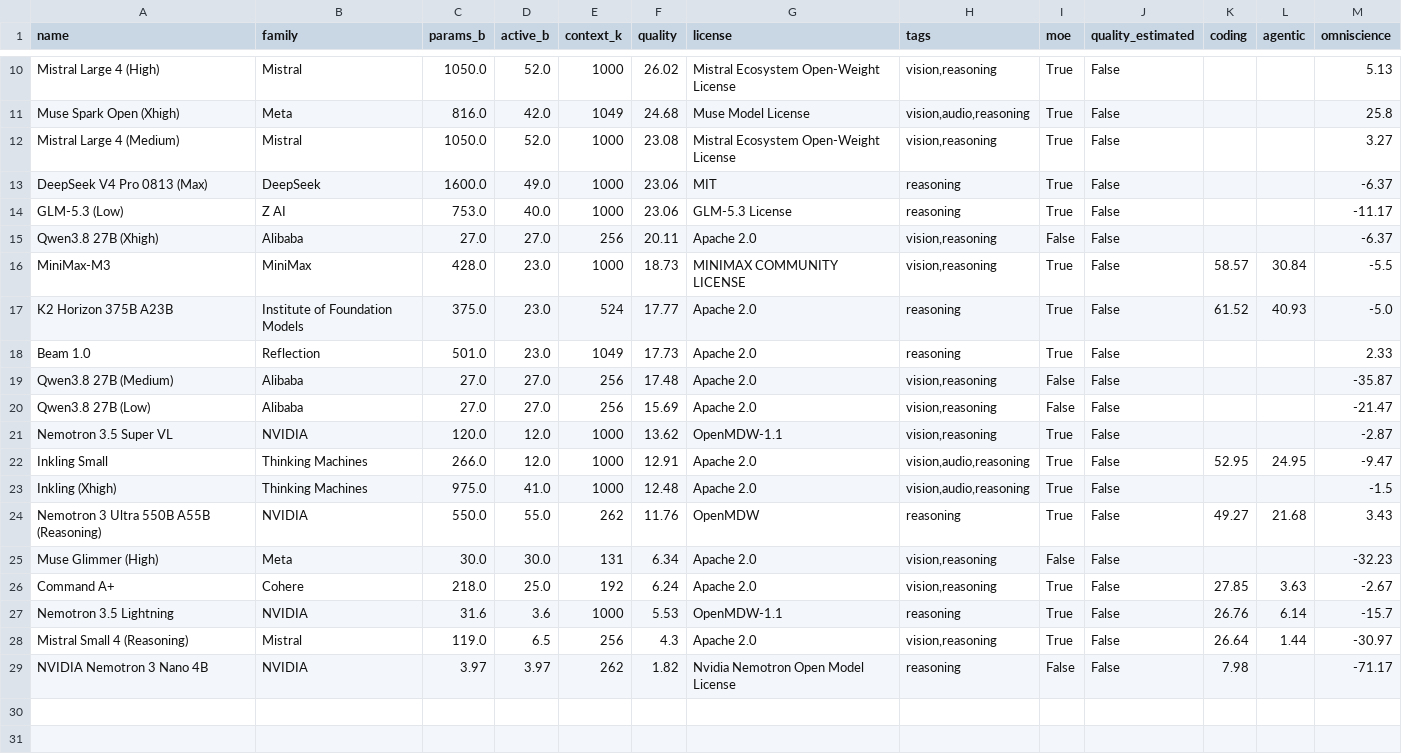
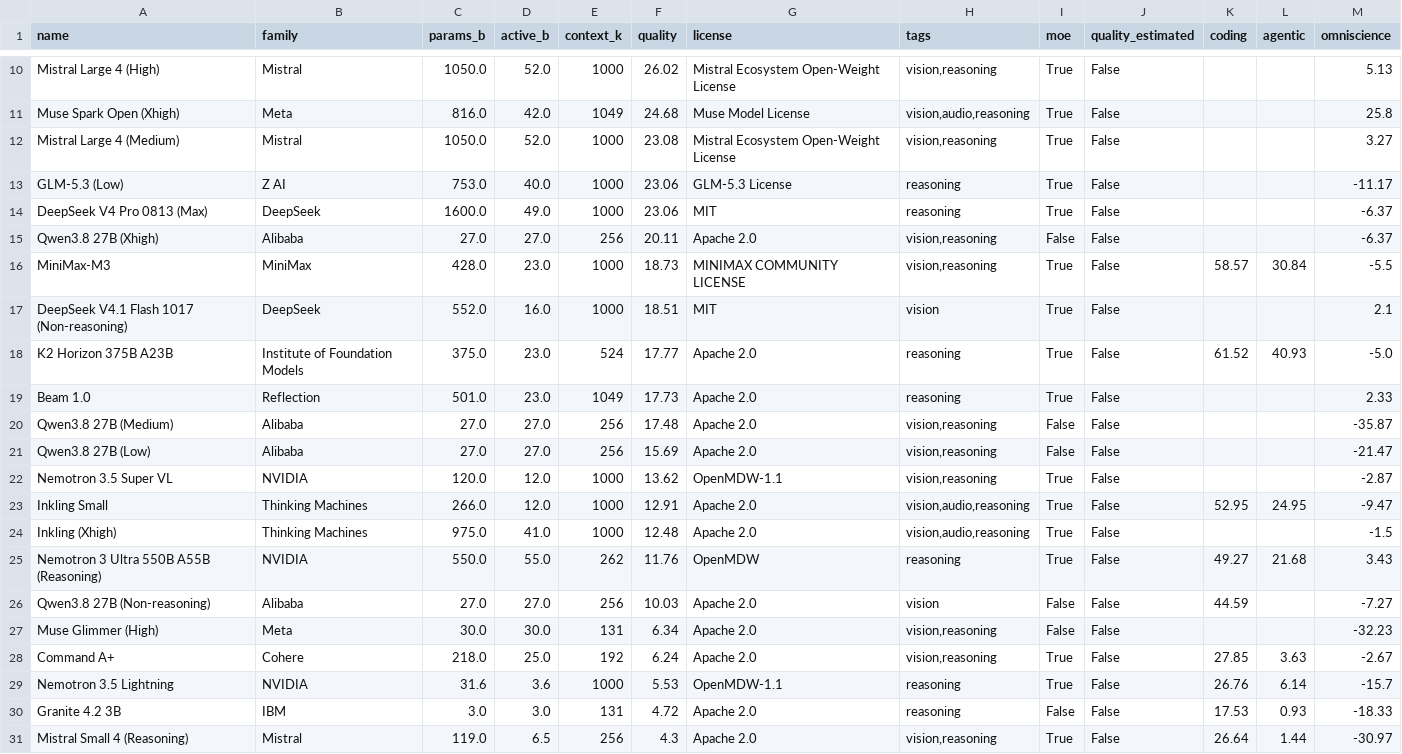
Before and after one commit to Avo-Sarkissian/AI-Frontier-Database, a CSV file: data/raw/aa_local_models.csv, drawn as a sheet; only a part is shown, gaps mark what is left out; the shorter side is filled out with more unchanged rows.

```diff
--- a/data/raw/aa_local_models.csv
+++ b/data/raw/aa_local_models.csv
@@ -12,6 +12,7 @@ Muse Spark Open (Xhigh),Meta,816.0,42.0,1049,24.68,Muse Model License,"vision,au
 Mistral Large 4 (Medium),Mistral,1050.0,52.0,1000,23.08,Mistral Ecosystem Open-Weight License,"vision,reasoning",True,False,,,3.27
+GLM-5.3 (Low),Z AI,753.0,40.0,1000,23.06,GLM-5.3 License,reasoning,True,False,,,-11.17
 DeepSeek V4 Pro 0813 (Max),DeepSeek,1600.0,49.0,1000,23.06,MIT,reasoning,True,False,,,-6.37
-GLM-5.3 (Low),Z AI,753.0,40.0,1000,23.06,GLM-5.3 License,reasoning,True,False,,,-11.17
 Qwen3.8 27B (Xhigh),Alibaba,27.0,27.0,256,20.11,Apache 2.0,"vision,reasoning",False,False,,,-6.37
 MiniMax-M3,MiniMax,428.0,23.0,1000,18.73,MINIMAX COMMUNITY LICENSE,"vision,reasoning",True,False,58.57,30.84,-5.5
+DeepSeek V4.1 Flash 1017 (Non-reasoning),DeepSeek,552.0,16.0,1000,18.51,MIT,vision,True,False,,,2.1
 K2 Horizon 375B A23B,Institute of Foundation Models,375.0,23.0,524,17.77,Apache 2.0,reasoning,True,False,61.52,40.93,-5.0
@@ -24,2 +25,3 @@ Inkling (Xhigh),Thinking Machines,975.0,41.0,1000,12.48,Apache 2.0,"vision,audio
 Nemotron 3 Ultra 550B A55B (Reasoning),NVIDIA,550.0,55.0,262,11.76,OpenMDW,reasoning,True,False,49.27,21.68,3.43
+Qwen3.8 27B (Non-reasoning),Alibaba,27.0,27.0,256,10.03,Apache 2.0,vision,False,False,44.59,,-7.27
 Muse Glimmer (High),Meta,30.0,30.0,131,6.34,Apache 2.0,"vision,reasoning",False,False,,,-32.23
@@ -27,2 +29,3 @@ Command A+,Cohere,218.0,25.0,192,6.24,Apache 2.0,"vision,reasoning",True,False,2
 Nemotron 3.5 Lightning,NVIDIA,31.6,3.6,1000,5.53,OpenMDW-1.1,reasoning,True,False,26.76,6.14,-15.7
+Granite 4.2 3B,IBM,3.0,3.0,131,4.72,Apache 2.0,reasoning,False,False,17.53,0.93,-18.33
 Mistral Small 4 (Reasoning),Mistral,119.0,6.5,256,4.3,Apache 2.0,"vision,reasoning",True,False,26.64,1.44,-30.97
```
Also changed, not shown: data/carried/open_weight_names.csv, data/raw/aa_local_arch_unresolved.csv, 13 other files.
